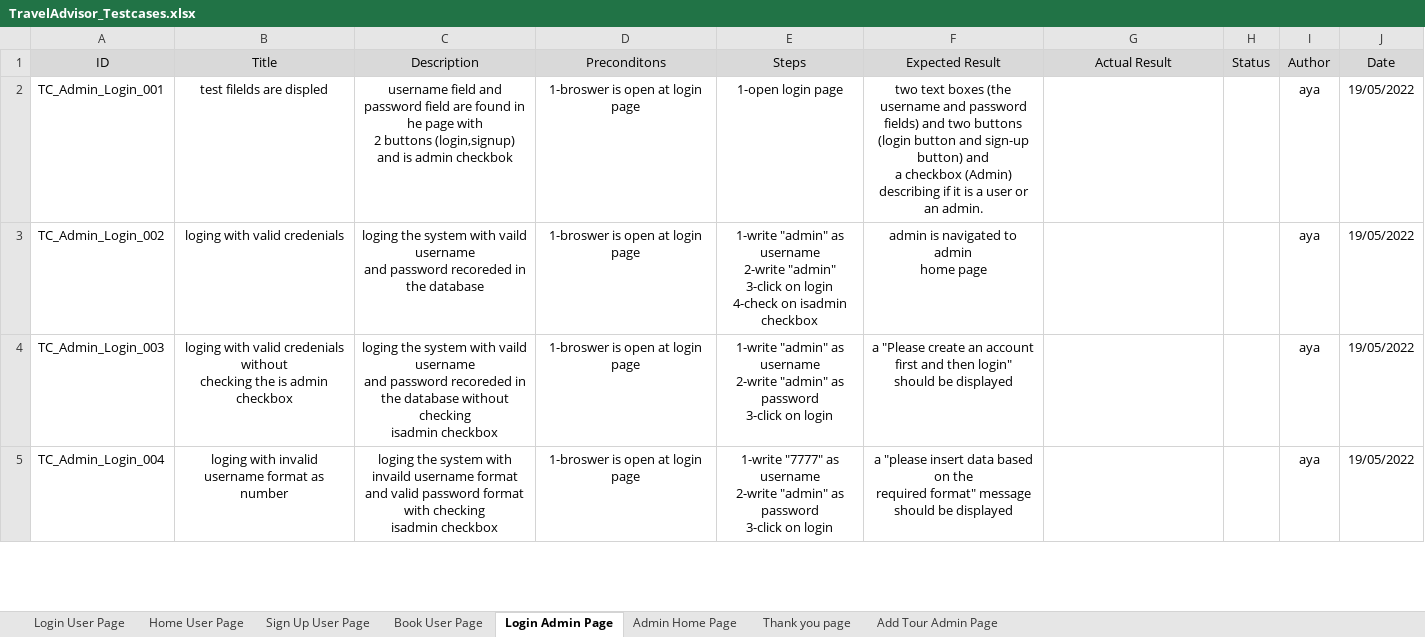
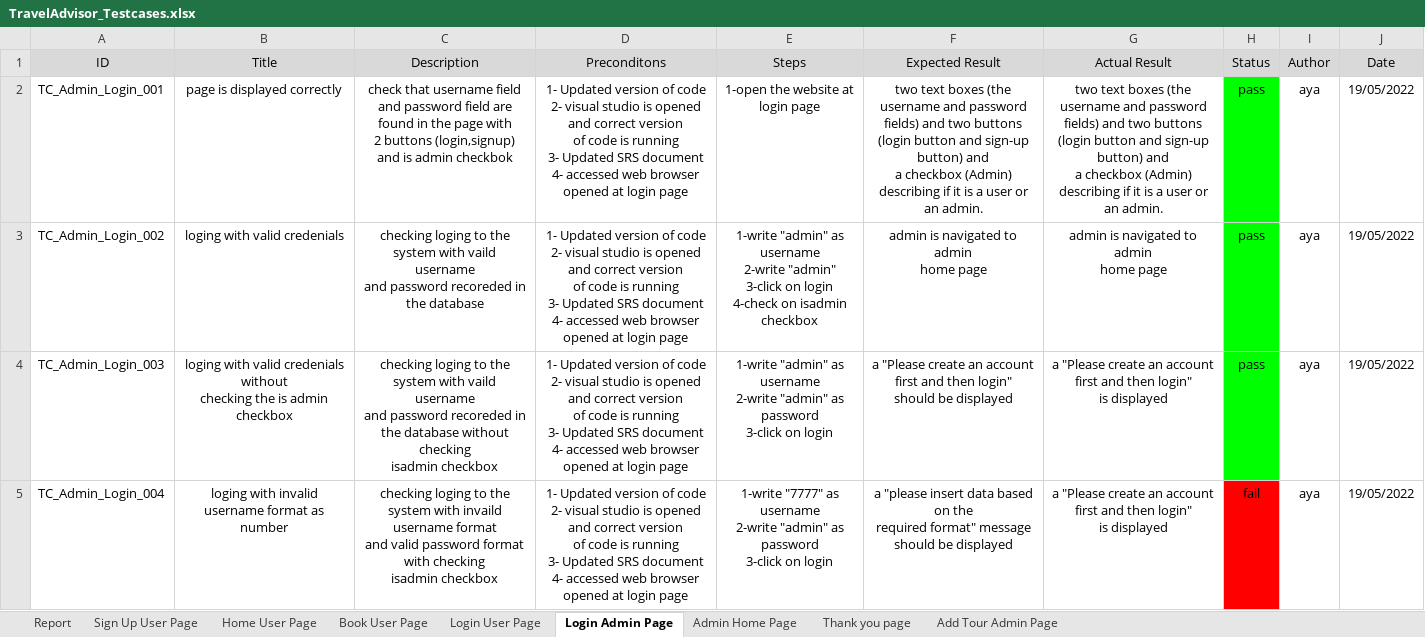
Before and after one commit to SaadHamdy1999/TravelAdvisor, an Excel workbook: Testing/TravelAdvisor_Testcases.xlsx, sheet Login Admin Page, drawn as a sheet; only a part is shown; values as stored, in another font and other column widths than the file's, no borders; charts and pictures not drawn; ↵ is a line break in a cell; the diff covers the shown part only; the diff names each change by its address in the sheet, - before the commit and + after, or states it on an @@ line.

Commit message:
Create Test Plan,Update excecution of test cases, Create Bug Report, Update Audit sheet

```diff
--- a/Testing/TravelAdvisor_Testcases.xlsx (sheet Login Admin Page)
+++ b/Testing/TravelAdvisor_Testcases.xlsx (sheet Login Admin Page)
+sheet tab: Report
@@ sheet tab order changed: Report | Sign Up User Page | Home User Page | Book User Page | Login User Page | Login Admin Page | Admin Home Page | Thank you page | Add Tour Admin Page @@
-B2 (Title): test filelds are displed
+B2 (Title): page is displayed correctly
-C2 (Description): username field and password field are found in he page with…
+C2 (Description): check that username field and password field are found in the page with…
-D2:D5 (Preconditons): 1-broswer is open at login…
+D2:D5 (Preconditons): 1- Updated version of code ↵ 2- visual studio is opened and correct version ↵ of code is running ↵ 3- Updated SRS document ↵ 4- accessed web browser opened at login…
-E2 (Steps): 1-open login page
+E2 (Steps): 1-open the website at login page
-G2 (Actual Result): (empty)
+G2 (Actual Result): two text boxes (the username and password fields) and two buttons ↵ (login button and sign-up button) and ↵ a checkbox (Admin) describing if it is a user or an admin.
-H2:H4 (Status): (empty)
+H2:H4 (Status): pass
-H2:H4 fill: none
+H2:H4 fill: #00FF00
-C3 (Description): loging the system…
+C3 (Description): checking loging to the system…
-G3 (Actual Result): (empty)
+G3 (Actual Result): admin is navigated to admin ↵ home page
-C4 (Description): loging the system…
+C4 (Description): checking loging to the system…
-G4:G5 (Actual Result): (empty)
+G4:G5 (Actual Result): a "Please create an account first and then login" ↵ is displayed
-C5 (Description): loging the system…
+C5 (Description): checking loging to the system…
-H5 (Status): (empty)
+H5 (Status): fail
-H5 fill: none
+H5 fill: #FF0000
```
Also changed, not shown: 16 edited cells and cell formats elsewhere in this sheet, sheet Sign Up User Page, sheet Add Tour Admin Page, sheet Login User Page, sheet Home User Page, sheet Thank you page, sheet Admin Home Page, 1 more sheet, charts or pictures, Audits.xlsx, 17 other files.
